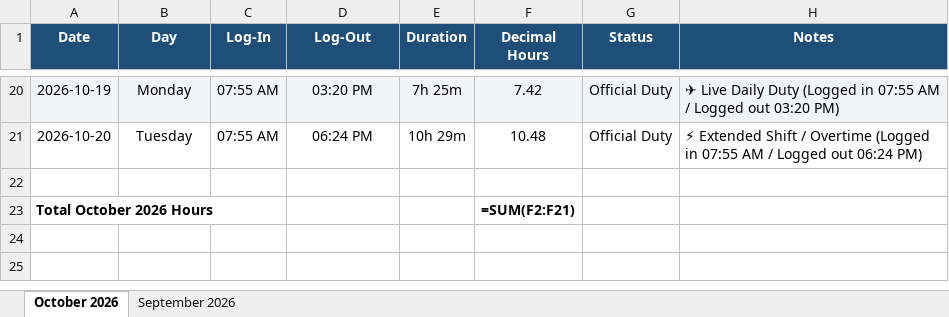
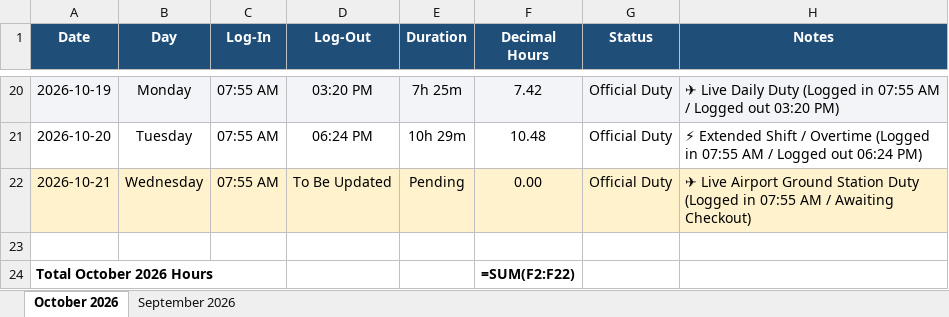
Before and after one commit to xionforbusiness-glitch/aethelgard-vault, an Excel workbook: omar_elnemr_attendance_2026.xlsx, sheet October 2026, drawn as a sheet; only a part is shown, gaps mark what is left out; values as stored, in another font and other column widths than the file's, no borders; formulas without a stored value are shown as written; addresses are those after the commit; the diff names each change by its address in the sheet, - before the commit and + after, or states it on an @@ line.

```diff
--- a/omar_elnemr_attendance_2026.xlsx (sheet October 2026)
+++ b/omar_elnemr_attendance_2026.xlsx (sheet October 2026)
+row 22: 2026-10-21 | Wednesday | 07:55 AM | To Be Updated | Pending | 0.00 | Official Duty | ✈ Live Airport Ground Station Duty (Logged in 07:55 AM / Awaiting Checkout)
-F24 (Decimal Hours): =SUM(F2:F21)
+F24 (Decimal Hours): =SUM(F2:F22)
```
Also changed, not shown: omar_elnemr_attendance_october_2026.xlsx, 2 other files.
